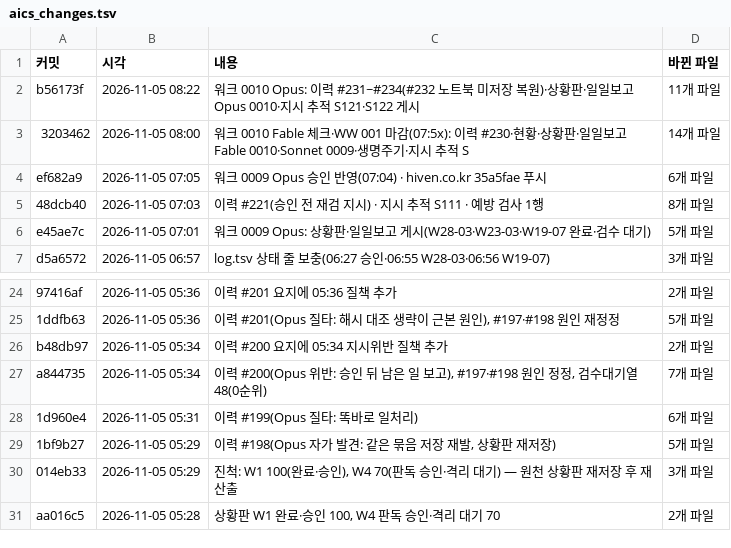
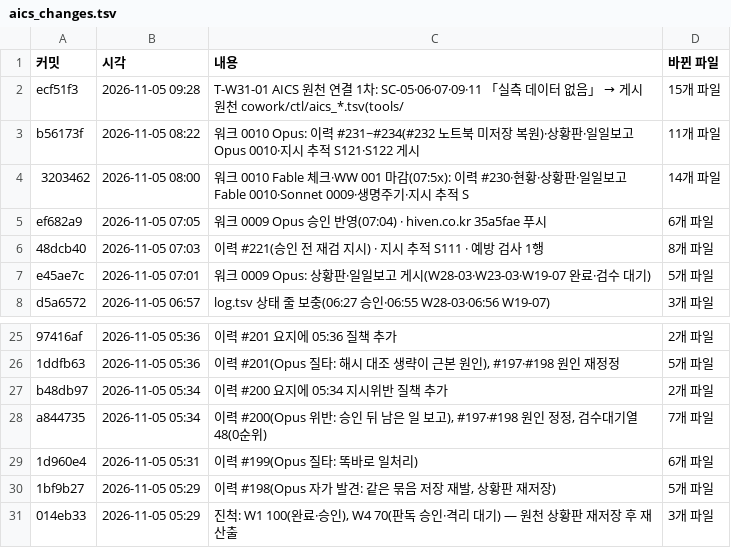
Before and after one commit to Kimsoowhan/hiven-ai-site, a TSV file: cowork/ctl/aics_changes.tsv, drawn as a sheet; only a part is shown, gaps mark what is left out.

```diff
--- a/cowork/ctl/aics_changes.tsv
+++ b/cowork/ctl/aics_changes.tsv
@@ -1,2 +1,3 @@
 커밋	시각	내용	바뀐 파일
+ecf51f3	2026-11-05 09:28	T-W31-01 AICS 원천 연결 1차: SC-05·06·07·09·11 「실측 데이터 없음」 → 게시 원천 cowork/ctl/aics_*.tsv(tools/	15개 파일
 b56173f	2026-11-05 08:22	워크 0010 Opus: 이력 #231~#234(#232 노트북 미저장 복원)·상황판·일일보고 Opus 0010·지시 추적 S121·S122 게시	11개 파일
@@ -30,2 +31 @@ a844735	2026-11-05 05:34	이력 #200(Opus 위반: 승인 뒤 남은 일 보고),
 014eb33	2026-11-05 05:29	진척: W1 100(완료·승인), W4 70(판독 승인·격리 대기) — 원천 상황판 재저장 후 재산출	3개 파일
-aa016c5	2026-11-05 05:28	상황판 W1 완료·승인 100, W4 판독 승인·격리 대기 70	2개 파일
```
Also changed, not shown: cowork/ctl/action_lifecycle.tsv, cowork/ctl/aics_docgen.tsv, 5 other files.
